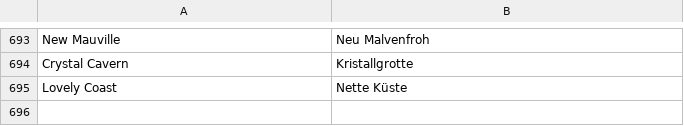
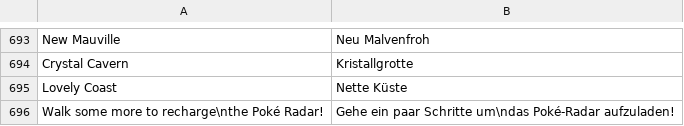
Before and after one commit to neo-engine/fsdata, a CSV file: data/strings/strings.csv, drawn as a sheet; only a part is shown, gaps mark what is left out.

Commit message:
update

```diff
--- a/data/strings/strings.csv
+++ b/data/strings/strings.csv
@@ -695 +695,2 @@ Crystal Cavern;Kristallgrotte;
 Lovely Coast;Nette Küste;
+Walk some more to recharge\nthe Poké Radar!;Gehe ein paar Schritte um\ndas Poké-Radar aufzuladen!;
```
